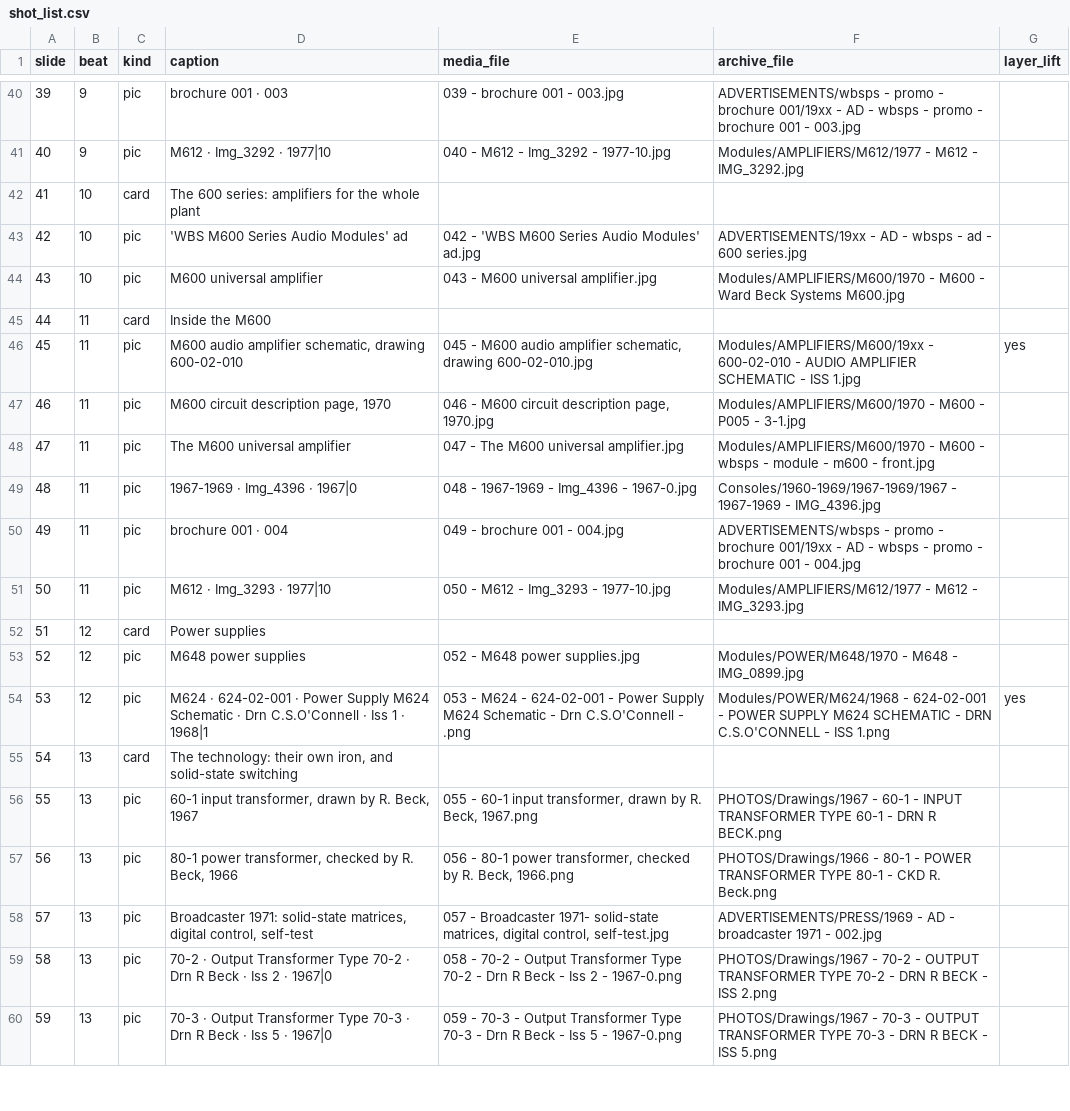
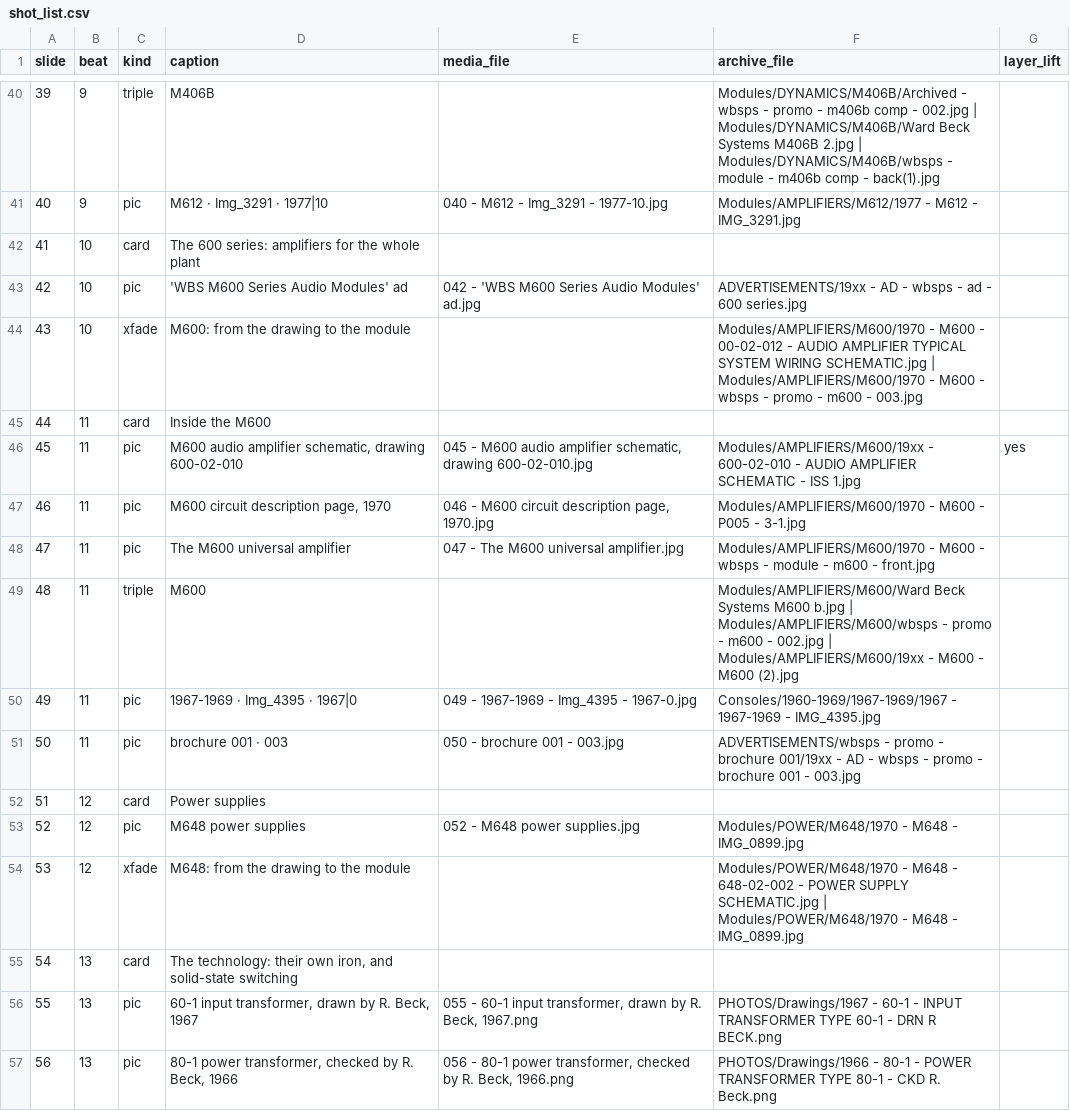
Before and after one commit to LikeDotAudio/WBSps.ca, a CSV file: YOU_TUBE/Episode 1 - A Sound Idea/shot_list.csv, drawn as a sheet; only a part is shown, gaps mark what is left out; the shorter side is filled out with more unchanged rows; the diff covers the shown part only.

```diff
--- a/YOU_TUBE/Episode 1 - A Sound Idea/shot_list.csv
+++ b/YOU_TUBE/Episode 1 - A Sound Idea/shot_list.csv
@@ -40,6 +40,6 @@ slide,beat,kind,caption,media_file,archive_file,layer_lift
-39,9,pic,brochure 001 · 003,039 - brochure 001 - 003.jpg,ADVERTISEMENTS/wbsps - promo - brochure 001/19xx - AD - wbsps - promo - brochure 001 - 003.jpg,
-40,9,pic,M612 · Img_3292 · 1977|10,040 - M612 - Img_3292 - 1977-10.jpg,Modules/AMPLIFIERS/M612/1977 - M612 - IMG_3292.jpg,
+39,9,triple,M406B,,Modules/DYNAMICS/M406B/Archived - wbsps - promo - m406b comp - 002.jpg | Modules/DYNAMICS/M406B/Ward Beck Systems M406B 2.jpg | Modules/DYNAMICS/M406B/wbsps - module - m406b comp - back(1).jpg,
+40,9,pic,M612 · Img_3291 · 1977|10,040 - M612 - Img_3291 - 1977-10.jpg,Modules/AMPLIFIERS/M612/1977 - M612 - IMG_3291.jpg,
 41,10,card,The 600 series: amplifiers for the whole plant,,,
 42,10,pic,'WBS M600 Series Audio Modules' ad,042 - 'WBS M600 Series Audio Modules' ad.jpg,ADVERTISEMENTS/19xx - AD - wbsps - ad - 600 series.jpg,
-43,10,pic,M600 universal amplifier,043 - M600 universal amplifier.jpg,Modules/AMPLIFIERS/M600/1970 - M600 - Ward Beck Systems M600.jpg,
+43,10,xfade,M600: from the drawing to the module,,Modules/AMPLIFIERS/M600/1970 - M600 - 00-02-012 - AUDIO AMPLIFIER TYPICAL SYSTEM WIRING SCHEMATIC.jpg | Modules/AMPLIFIERS/M600/1970 - M600 - wbsps - promo - m600 - 003.jpg,
 44,11,card,Inside the M600,,,
@@ -48,8 +48,8 @@ slide,beat,kind,caption,media_file,archive_file,layer_lift
 47,11,pic,The M600 universal amplifier,047 - The M600 universal amplifier.jpg,Modules/AMPLIFIERS/M600/1970 - M600 - wbsps - module - m600 - front.jpg,
-48,11,pic,1967-1969 · Img_4396 · 1967|0,048 - 1967-1969 - Img_4396 - 1967-0.jpg,Consoles/1960-1969/1967-1969/1967 - 1967-1969 - IMG_4396.jpg,
-49,11,pic,brochure 001 · 004,049 - brochure 001 - 004.jpg,ADVERTISEMENTS/wbsps - promo - brochure 001/19xx - AD - wbsps - promo - brochure 001 - 004.jpg,
-50,11,pic,M612 · Img_3293 · 1977|10,050 - M612 - Img_3293 - 1977-10.jpg,Modules/AMPLIFIERS/M612/1977 - M612 - IMG_3293.jpg,
+48,11,triple,M600,,Modules/AMPLIFIERS/M600/Ward Beck Systems M600 b.jpg | Modules/AMPLIFIERS/M600/wbsps - promo - m600 - 002.jpg | Modules/AMPLIFIERS/M600/19xx - M600 - M600 (2).jpg,
+49,11,pic,1967-1969 · Img_4395 · 1967|0,049 - 1967-1969 - Img_4395 - 1967-0.jpg,Consoles/1960-1969/1967-1969/1967 - 1967-1969 - IMG_4395.jpg,
+50,11,pic,brochure 001 · 003,050 - brochure 001 - 003.jpg,ADVERTISEMENTS/wbsps - promo - brochure 001/19xx - AD - wbsps - promo - brochure 001 - 003.jpg,
 51,12,card,Power supplies,,,
 52,12,pic,M648 power supplies,052 - M648 power supplies.jpg,Modules/POWER/M648/1970 - M648 - IMG_0899.jpg,
-53,12,pic,M624 · 624-02-001 · Power Supply M624 Schematic · Drn C.S.O'Connell · Iss 1 · 1968|1,053 - M624 - 624-02-001 - Power Supply M624 Schematic - Drn C.S.O'Connell - .png,Modules/POWER/M624/1968 - 624-02-001 - POWER SUPPLY M624 SCHEMATIC - DRN C.S.O'CONNELL - ISS 1.png,yes
+53,12,xfade,M648: from the drawing to the module,,Modules/POWER/M648/1970 - M648 - 648-02-002 - POWER SUPPLY SCHEMATIC.jpg | Modules/POWER/M648/1970 - M648 - IMG_0899.jpg,
 54,13,card,"The technology: their own iron, and solid-state switching",,,
```
Also changed, not shown: 48 edited cells elsewhere in this file, YOU_TUBE/Episode 2 - The Console Years/shot_list.csv, YOU_TUBE/Episode 5 - Third Generation and Beyond/shot_list.csv, 18 other files.
